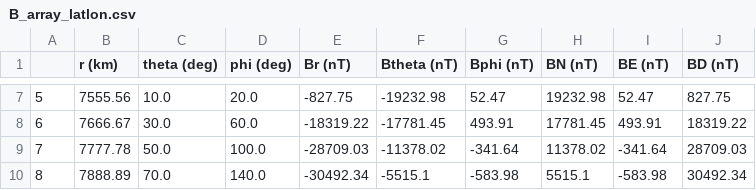
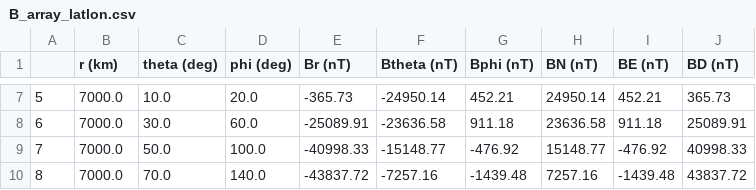
Before and after one commit to marioalre/Simulador, a CSV file: results/B_array_latlon.csv, drawn as a sheet; only a part is shown, gaps mark what is left out; the diff covers the shown part only.

```diff
--- a/results/B_array_latlon.csv
+++ b/results/B_array_latlon.csv
@@ -7,4 +7,4 @@
-5,7555.56,10.0,20.0,-827.75,-19232.98,52.47,19232.98,52.47,827.75
-6,7666.67,30.0,60.0,-18319.22,-17781.45,493.91,17781.45,493.91,18319.22
-7,7777.78,50.0,100.0,-28709.03,-11378.02,-341.64,11378.02,-341.64,28709.03
-8,7888.89,70.0,140.0,-30492.34,-5515.1,-583.98,5515.1,-583.98,30492.34
+5,7000.0,10.0,20.0,-365.73,-24950.14,452.21,24950.14,452.21,365.73
+6,7000.0,30.0,60.0,-25089.91,-23636.58,911.18,23636.58,911.18,25089.91
+7,7000.0,50.0,100.0,-40998.33,-15148.77,-476.92,15148.77,-476.92,40998.33
+8,7000.0,70.0,140.0,-43837.72,-7257.16,-1439.48,7257.16,-1439.48,43837.72
```
Also changed, not shown: 35 edited cells elsewhere in this file, 1 other file.
